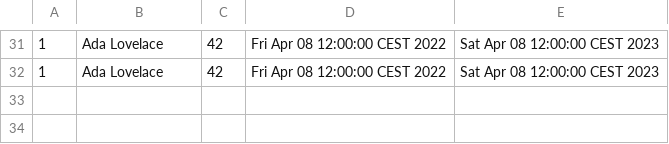
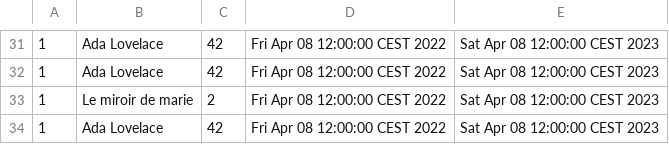
Before and after one commit to sylwan-bouderbala/JavaPrro, a CSV file: Contrats.csv, drawn as a sheet; only a part is shown, gaps mark what is left out.

```diff
--- a/Contrats.csv
+++ b/Contrats.csv
@@ -32 +32,3 @@
 1;Ada Lovelace;42;Fri Apr 08 12:00:00 CEST 2022;Sat Apr 08 12:00:00 CEST 2023;
+1;Le miroir de marie;2;Fri Apr 08 12:00:00 CEST 2022;Sat Apr 08 12:00:00 CEST 2023;
+1;Ada Lovelace;42;Fri Apr 08 12:00:00 CEST 2022;Sat Apr 08 12:00:00 CEST 2023;
```
Also changed, not shown: reductions.csv, 2 other files.
